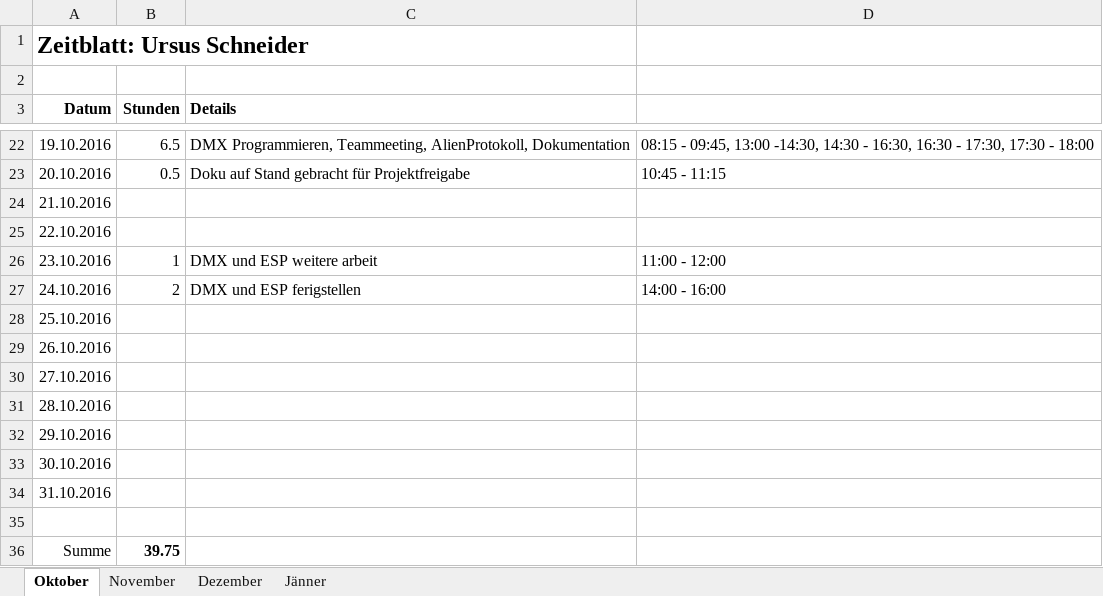
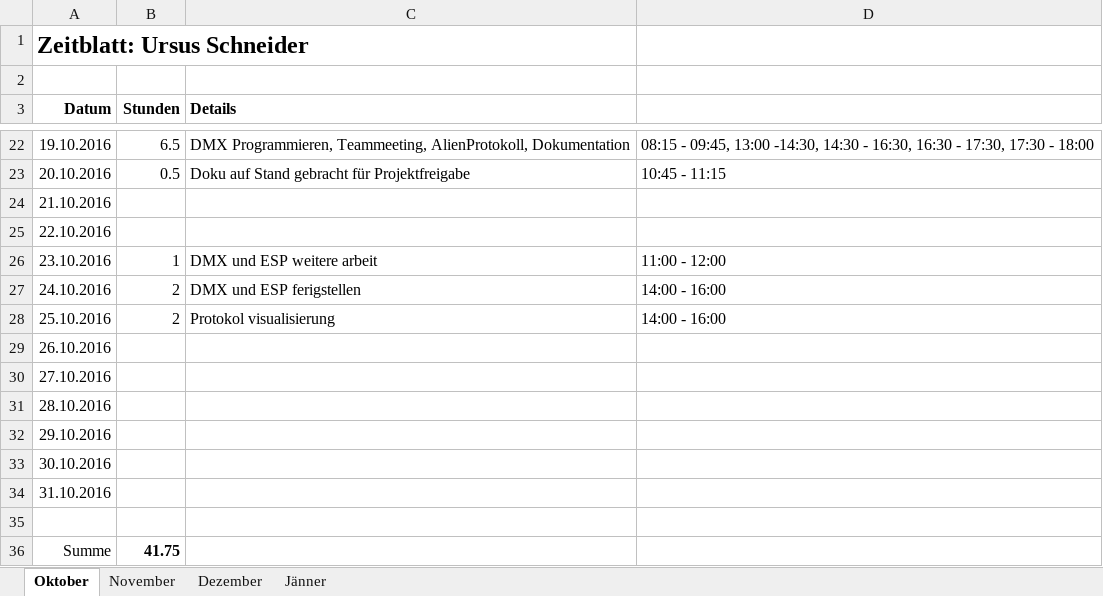
Before and after one commit to ChangeTheCode/AlienHacky, an Excel workbook: Zeitblätter/Ursus Schneider.xlsx, sheet Oktober, drawn as a sheet; only a part is shown, gaps mark what is left out; values as stored, in another font and other column widths than the file's, no borders; the diff names each change by its address in the sheet, - before the commit and + after, or states it on an @@ line.

```diff
--- a/Zeitblätter/Ursus Schneider.xlsx (sheet Oktober)
+++ b/Zeitblätter/Ursus Schneider.xlsx (sheet Oktober)
-B28 (Stunden): (empty)
+B28 (Stunden): 2
-C28 (Details): (empty)
+C28 (Details): Protokol visualisierung
-D28: (empty)
+D28: 14:00 - 16:00
-B36 (Stunden): 39.75
+B36 (Stunden): 41.75
```
Also changed, not shown: Zeitblätter/Ursus Schneider.xlsx, 1 other file.
